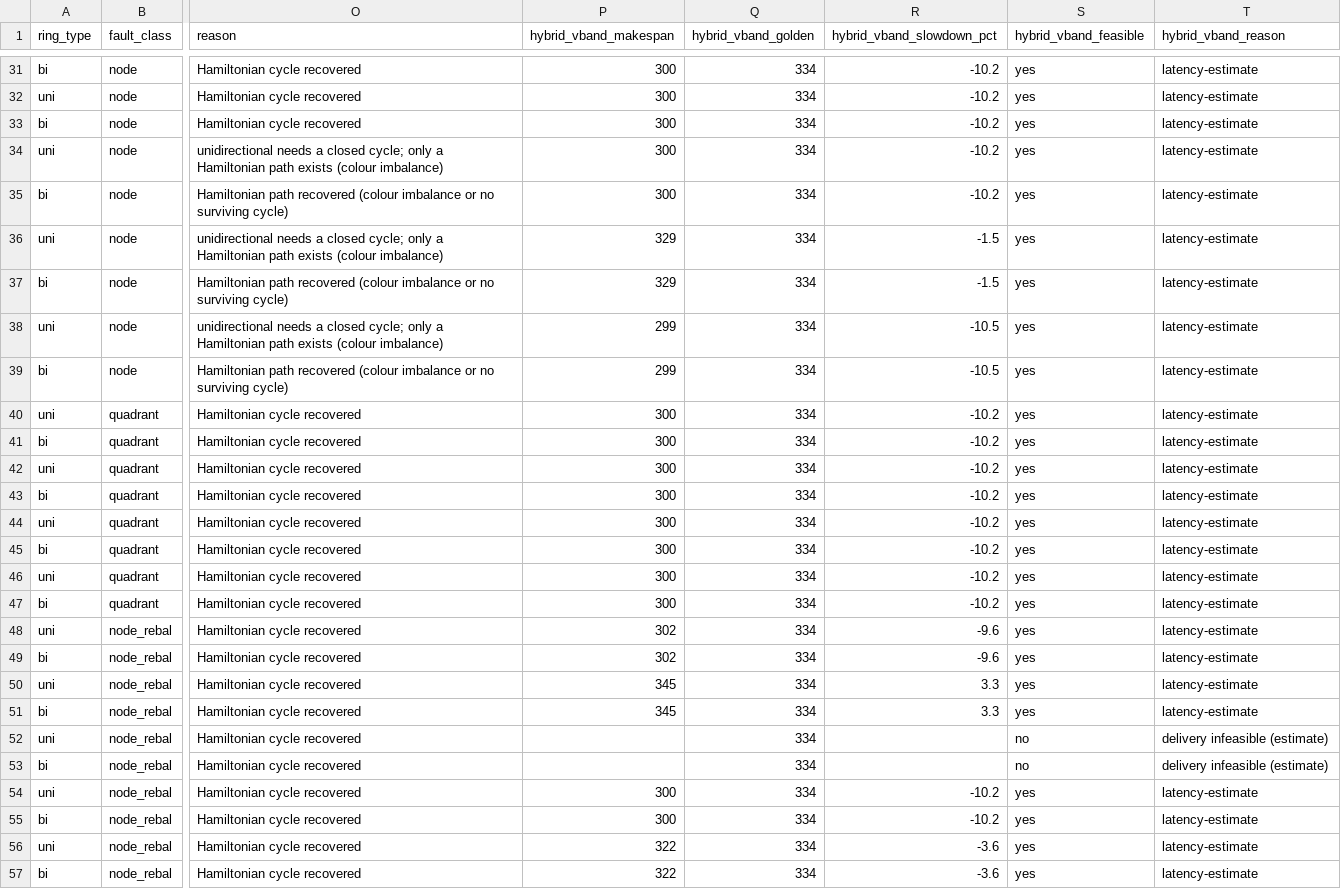
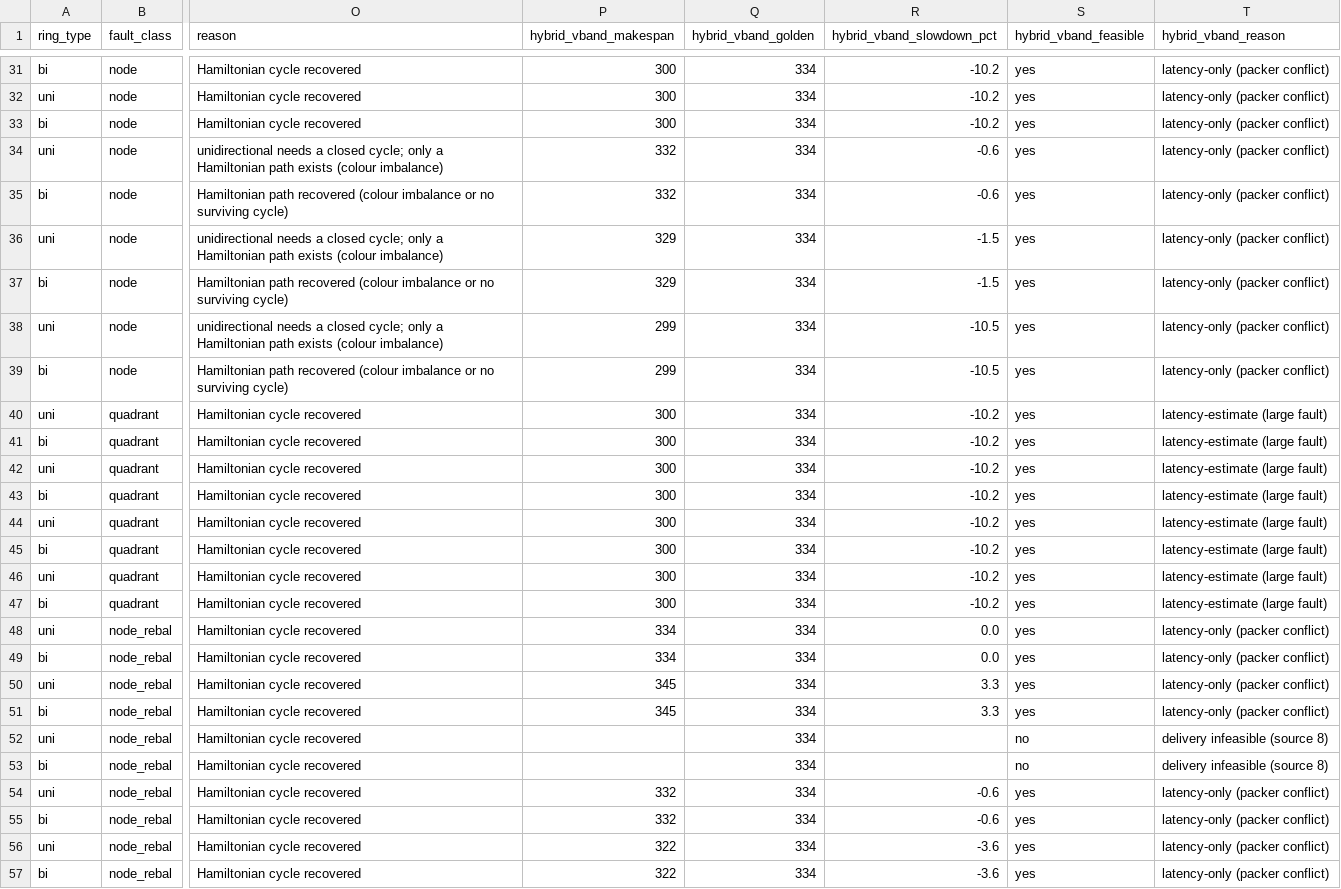
Before and after one commit to lukebest/booksim2, a CSV file: results/ring_results.csv, drawn as a sheet; only a part is shown, gaps mark what is left out; the diff covers the shown part only; the diff names each change by its address in the sheet, - before the commit and + after, or states it on an @@ line.

Commit message:
Update ring results CSV to reflect new fault scenarios and performance metrics</message>
<message>- Revised entries in `ring_results.csv` to include additional fault classes and their corresponding performance metrics, enhancing the detail of the report.</message>

<message>- Adjusted makespan values and reasons for various configurations, improving the accuracy of the performance analysis for both unidirectional and bidirectional setups.

```diff
--- a/results/ring_results.csv
+++ b/results/ring_results.csv
-T31:T39 (hybrid_vband_reason): latency-estimate
+T31:T39 (hybrid_vband_reason): latency-only (packer conflict)
-P34:P35 (hybrid_vband_makespan): 300
+P34:P35 (hybrid_vband_makespan): 332
-R34:R35 (hybrid_vband_slowdown_pct): -10.2
+R34:R35 (hybrid_vband_slowdown_pct): -0.6
-T40:T47 (hybrid_vband_reason): latency-estimate
+T40:T47 (hybrid_vband_reason): latency-estimate (large fault)
-P48:P49 (hybrid_vband_makespan): 302
+P48:P49 (hybrid_vband_makespan): 334
-R48:R49 (hybrid_vband_slowdown_pct): -9.6
+R48:R49 (hybrid_vband_slowdown_pct): 0.0
-T48:T51 (hybrid_vband_reason): latency-estimate
+T48:T51 (hybrid_vband_reason): latency-only (packer conflict)
-T52:T53 (hybrid_vband_reason): delivery infeasible (estimate)
+T52:T53 (hybrid_vband_reason): delivery infeasible (source 8)
-P54:P55 (hybrid_vband_makespan): 300
+P54:P55 (hybrid_vband_makespan): 332
-R54:R55 (hybrid_vband_slowdown_pct): -10.2
+R54:R55 (hybrid_vband_slowdown_pct): -0.6
-T54:T57 (hybrid_vband_reason): latency-estimate
+T54:T57 (hybrid_vband_reason): latency-only (packer conflict)
```
Also changed, not shown: 69 edited cells elsewhere in this file.
